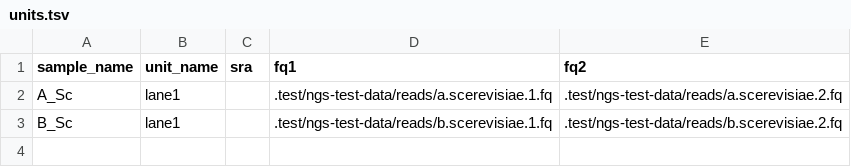
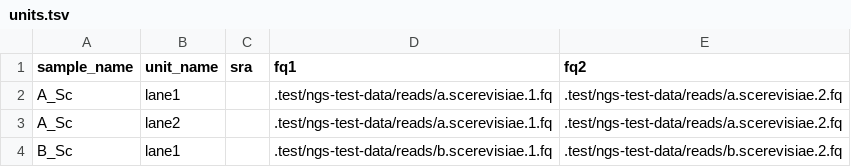
Before and after one commit to tucca-cellag/tucca-rna-seq, a TSV file: .test/singularity/local_reads_refseq/config/units.tsv, drawn as a sheet; the diff names each change by its address in the sheet, - before the commit and + after, or states it on an @@ line.

Commit message:
fix: add lane2 entry for testing units in units.tsv

```diff
--- a/.test/singularity/local_reads_refseq/config/units.tsv
+++ b/.test/singularity/local_reads_refseq/config/units.tsv
+row 3: A_Sc | lane2 |  | .test/ngs-test-data/reads/a.scerevisiae.1.fq | .test/ngs-test-data/reads/a.scerevisiae.2.fq
```
